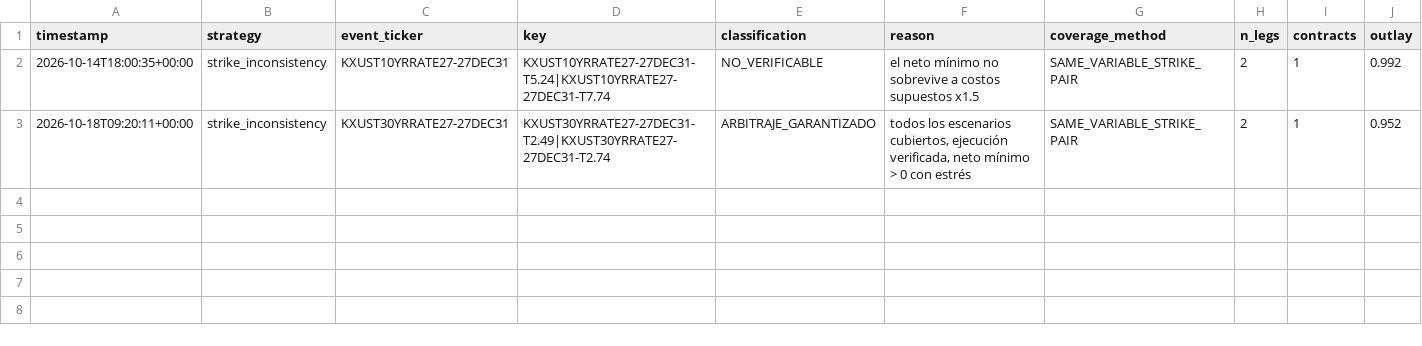
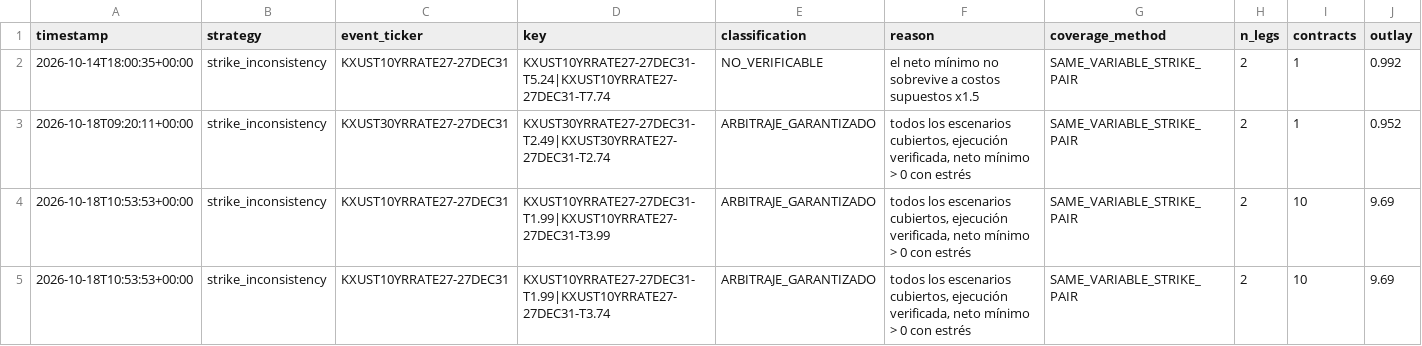
Before and after one commit to alannesper10/Pie-a-pie, a CSV file: data/strategies/strike_inconsistency/audit.csv, drawn as a sheet; only a part is shown; rows hold the shown columns only; the diff names each change by its address in the sheet, - before the commit and + after, or states it on an @@ line.

```diff
--- a/data/strategies/strike_inconsistency/audit.csv
+++ b/data/strategies/strike_inconsistency/audit.csv
+row 4: 2026-10-18T10:53:53+00:00 | strike_inconsistency | KXUST10YRRATE27-27DEC31 | KXUST10YRRATE27-27DEC31-T1.99|KXUST10YRRATE27-27DEC31-T3.99 | ARBITRAJE_GARANTIZADO | todos los escenarios cubiertos, ejecución verificada, neto mínimo > 0 con estrés | SAME_VARIABLE_STRIKE_PAIR | 2 | 10 | 9.69
+row 5: 2026-10-18T10:53:53+00:00 | strike_inconsistency | KXUST10YRRATE27-27DEC31 | KXUST10YRRATE27-27DEC31-T1.99|KXUST10YRRATE27-27DEC31-T3.74 | ARBITRAJE_GARANTIZADO | todos los escenarios cubiertos, ejecución verificada, neto mínimo > 0 con estrés | SAME_VARIABLE_STRIKE_PAIR | 2 | 10 | 9.69
```
Also changed, not shown: data/strategies/buy_all_no/cycles.csv, data/strategies/buy_all_no/discards.csv, 14 other files.
